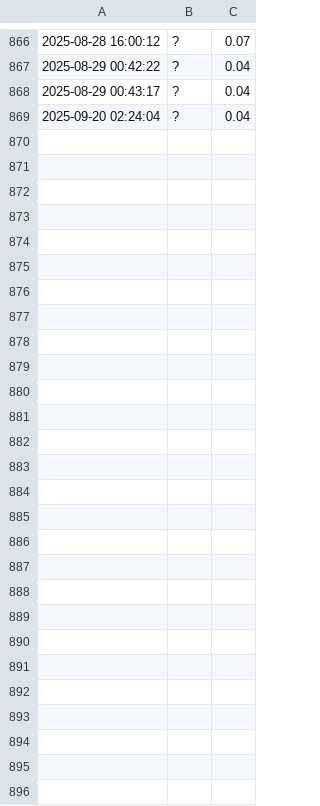
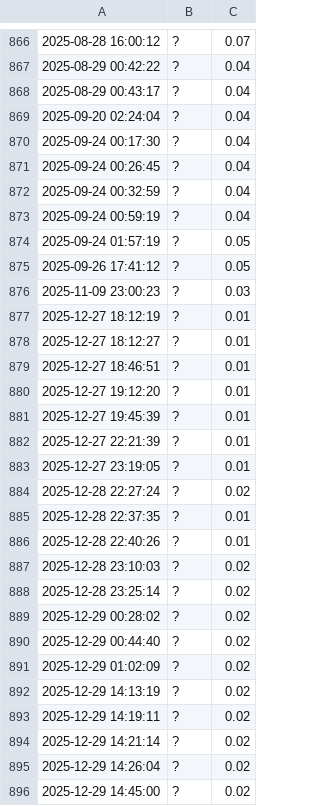
Before and after one commit to Maximiliano-000/Chatbot_trader, a CSV file: logs_atr/atr_logs.csv, drawn as a sheet; only a part is shown, gaps mark what is left out.

```diff
--- a/logs_atr/atr_logs.csv
+++ b/logs_atr/atr_logs.csv
@@ -869 +869,28 @@
 2025-09-20 02:24:04,?,0.04
+2025-09-24 00:17:30,?,0.04
+2025-09-24 00:26:45,?,0.04
+2025-09-24 00:32:59,?,0.04
+2025-09-24 00:59:19,?,0.04
+2025-09-24 01:57:19,?,0.05
+2025-09-26 17:41:12,?,0.05
+2025-11-09 23:00:23,?,0.03
+2025-12-27 18:12:19,?,0.01
+2025-12-27 18:12:27,?,0.01
+2025-12-27 18:46:51,?,0.01
+2025-12-27 19:12:20,?,0.01
+2025-12-27 19:45:39,?,0.01
+2025-12-27 22:21:39,?,0.01
+2025-12-27 23:19:05,?,0.01
+2025-12-28 22:27:24,?,0.02
+2025-12-28 22:37:35,?,0.01
+2025-12-28 22:40:26,?,0.01
+2025-12-28 23:10:03,?,0.02
+2025-12-28 23:25:14,?,0.02
+2025-12-29 00:28:02,?,0.02
+2025-12-29 00:44:40,?,0.02
+2025-12-29 01:02:09,?,0.02
+2025-12-29 14:13:19,?,0.02
+2025-12-29 14:19:11,?,0.02
+2025-12-29 14:21:14,?,0.02
+2025-12-29 14:26:04,?,0.02
+2025-12-29 14:45:00,?,0.02
```
Also changed, not shown: dados/log_fallback.csv, previsoes_prophet/prophet_PENDLEUSD.csv, 24 other files.
